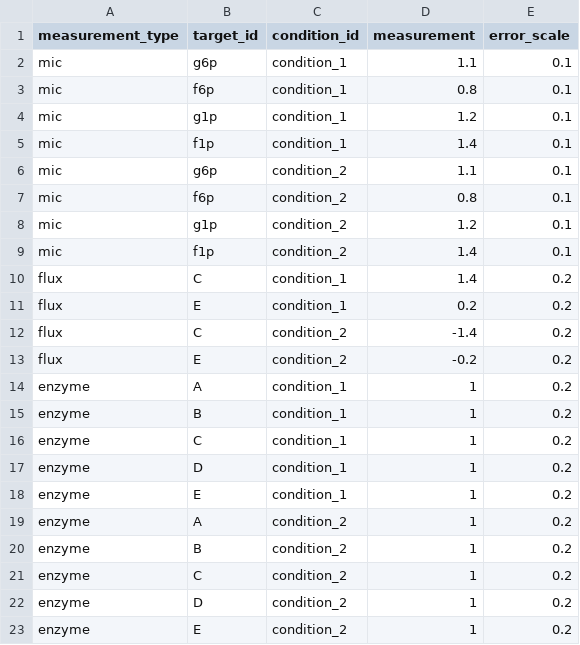
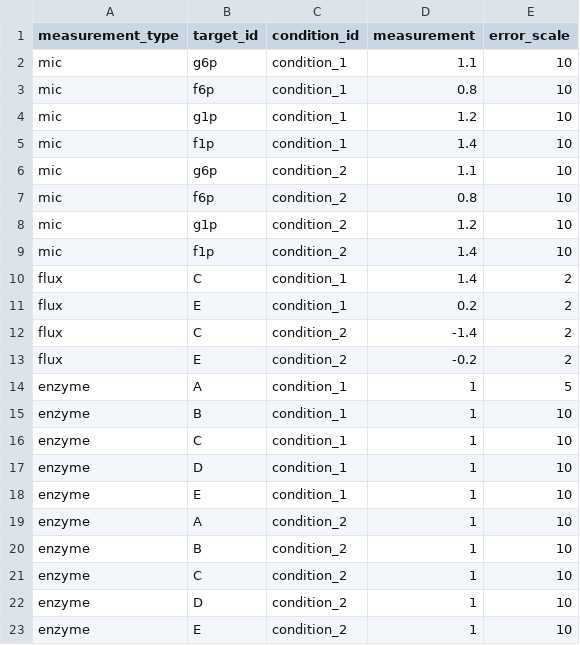
Before and after one commit to biosustain/gtfa, a CSV file: data/raw/toy_model/measurements.csv, drawn as a sheet.

```diff
--- a/data/raw/toy_model/measurements.csv
+++ b/data/raw/toy_model/measurements.csv
@@ -1,23 +1,23 @@
 measurement_type,target_id,condition_id,measurement,error_scale
-mic,g6p,condition_1,1.1,0.1
-mic,f6p,condition_1,0.8,0.1
-mic,g1p,condition_1,1.2,0.1
-mic,f1p,condition_1,1.4,0.1
-mic,g6p,condition_2,1.1,0.1
-mic,f6p,condition_2,0.8,0.1
-mic,g1p,condition_2,1.2,0.1
-mic,f1p,condition_2,1.4,0.1
-flux,C,condition_1,1.4,0.2
-flux,E,condition_1,0.2,0.2
-flux,C,condition_2,-1.4,0.2
-flux,E,condition_2,-0.2,0.2
-enzyme,A,condition_1,1,0.2
-enzyme,B,condition_1,1,0.2
-enzyme,C,condition_1,1,0.2
-enzyme,D,condition_1,1,0.2
-enzyme,E,condition_1,1,0.2
-enzyme,A,condition_2,1,0.2
-enzyme,B,condition_2,1,0.2
-enzyme,C,condition_2,1,0.2
-enzyme,D,condition_2,1,0.2
-enzyme,E,condition_2,1,0.2
+mic,g6p,condition_1,1.1,10
+mic,f6p,condition_1,0.8,10
+mic,g1p,condition_1,1.2,10
+mic,f1p,condition_1,1.4,10
+mic,g6p,condition_2,1.1,10
+mic,f6p,condition_2,0.8,10
+mic,g1p,condition_2,1.2,10
+mic,f1p,condition_2,1.4,10
+flux,C,condition_1,1.4,2
+flux,E,condition_1,0.2,2
+flux,C,condition_2,-1.4,2
+flux,E,condition_2,-0.2,2
+enzyme,A,condition_1,1,5
+enzyme,B,condition_1,1,10
+enzyme,C,condition_1,1,10
+enzyme,D,condition_1,1,10
+enzyme,E,condition_1,1,10
+enzyme,A,condition_2,1,10
+enzyme,B,condition_2,1,10
+enzyme,C,condition_2,1,10
+enzyme,D,condition_2,1,10
+enzyme,E,condition_2,1,10
```
Also changed, not shown: data/raw/toy_model/priors.csv.
